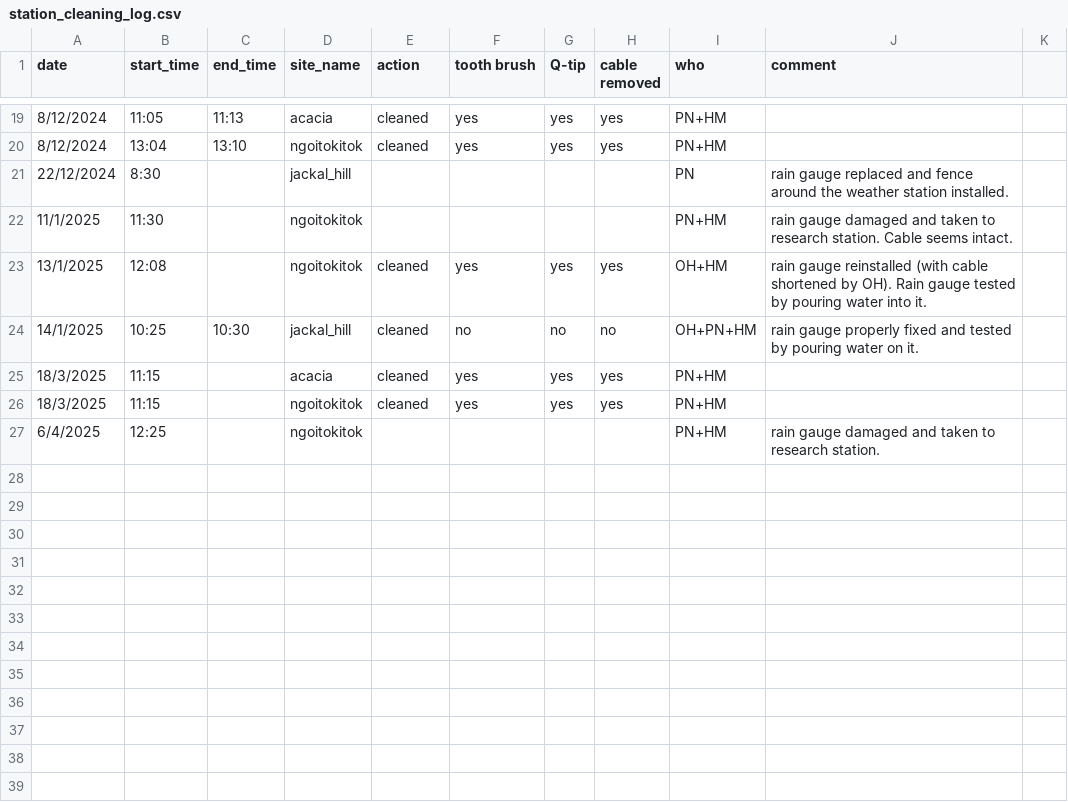
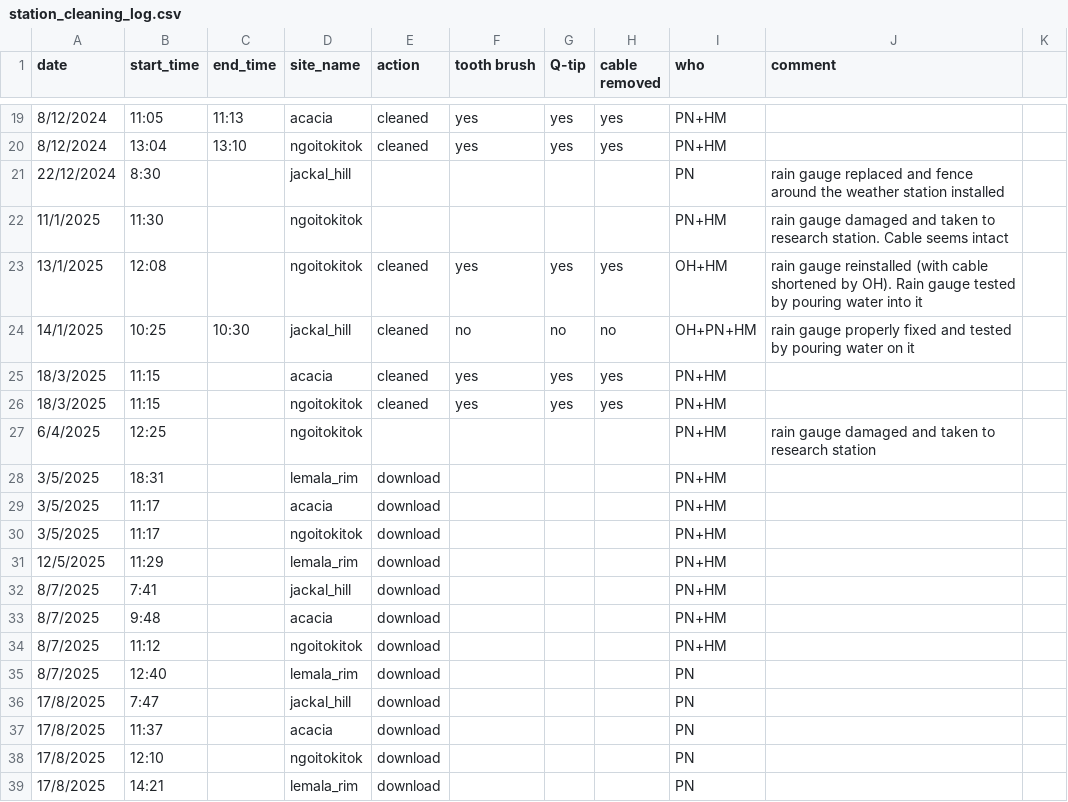
Before and after one commit to hyenaproject/NgoroWeather, a CSV file: data/raw/station_cleaning_log.csv, drawn as a sheet; only a part is shown, gaps mark what is left out; the diff covers the shown part only.

Commit message:
Update station_cleaning_log

```diff
--- a/data/raw/station_cleaning_log.csv
+++ b/data/raw/station_cleaning_log.csv
@@ -20,8 +20,20 @@
 8/12/2024,13:04,13:10,ngoitokitok,cleaned,yes,yes,yes,PN+HM,
-22/12/2024,8:30,,jackal_hill,,,,,PN,rain gauge replaced and fence around the weather station installed.
-11/1/2025,11:30,,ngoitokitok,,,,,PN+HM,rain gauge damaged and taken to research station. Cable seems intact.
-13/1/2025,12:08,,ngoitokitok,cleaned,yes,yes,yes,OH+HM,rain gauge reinstalled (with cable shortened by OH). Rain gauge tested by pouring water into it.
-14/1/2025,10:25,10:30,jackal_hill,cleaned,no,no,no,OH+PN+HM,rain gauge properly fixed and tested by pouring water on it.
+22/12/2024,8:30,,jackal_hill,,,,,PN,rain gauge replaced and fence around the weather station installed,
+11/1/2025,11:30,,ngoitokitok,,,,,PN+HM,rain gauge damaged and taken to research station. Cable seems intact,
+13/1/2025,12:08,,ngoitokitok,cleaned,yes,yes,yes,OH+HM,rain gauge reinstalled (with cable shortened by OH). Rain gauge tested by pouring water into it,
+14/1/2025,10:25,10:30,jackal_hill,cleaned,no,no,no,OH+PN+HM,rain gauge properly fixed and tested by pouring water on it,
 18/3/2025,11:15,,acacia,cleaned,yes,yes,yes,PN+HM,
 18/3/2025,11:15,,ngoitokitok,cleaned,yes,yes,yes,PN+HM,
-6/4/2025,12:25,,ngoitokitok,,,,,PN+HM,rain gauge damaged and taken to research station.
+6/4/2025,12:25,,ngoitokitok,,,,,PN+HM,rain gauge damaged and taken to research station,
+3/5/2025,18:31,,lemala_rim,download,,,,PN+HM,
+3/5/2025,11:17,,acacia,download,,,,PN+HM,
+3/5/2025,11:17,,ngoitokitok,download,,,,PN+HM,
+12/5/2025,11:29,,lemala_rim,download,,,,PN+HM,
+8/7/2025,7:41,,jackal_hill,download,,,,PN+HM,
+8/7/2025,9:48,,acacia,download,,,,PN+HM,
+8/7/2025,11:12,,ngoitokitok,download,,,,PN+HM,
+8/7/2025,12:40,,lemala_rim,download,,,,PN,
+17/8/2025,7:47,,jackal_hill,download,,,,PN,
+17/8/2025,11:37,,acacia,download,,,,PN,
+17/8/2025,12:10,,ngoitokitok,download,,,,PN,
+17/8/2025,14:21,,lemala_rim,download,,,,PN,
```
Also changed, not shown: 11 added rows and 2 edited cells elsewhere in this file.
